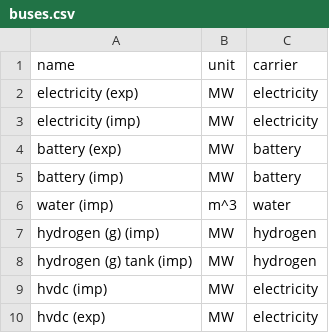
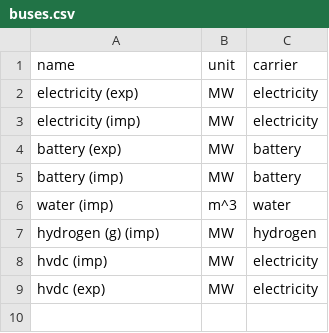
Before and after one commit to euronion/trace, a CSV file: escs/hvdc/buses.csv, drawn as a sheet.

```diff
--- a/escs/hvdc/buses.csv
+++ b/escs/hvdc/buses.csv
@@ -7,3 +7,2 @@ water (imp),m^3,water
 hydrogen (g) (imp),MW,hydrogen
-hydrogen (g) tank (imp),MW,hydrogen
 hvdc (imp),MW,electricity
```
Also changed, not shown: escs/hvdc/links.csv, escs/hvdc/stores.csv.
